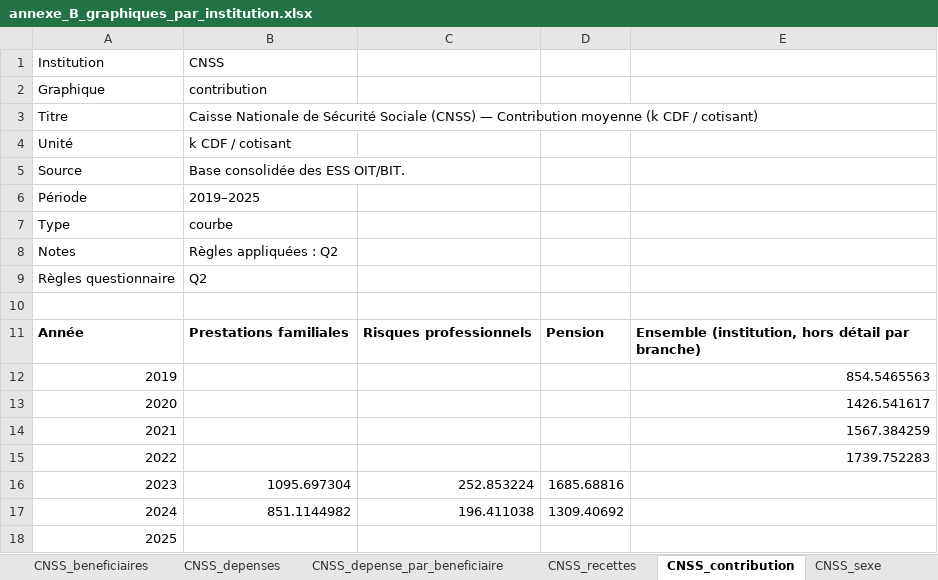
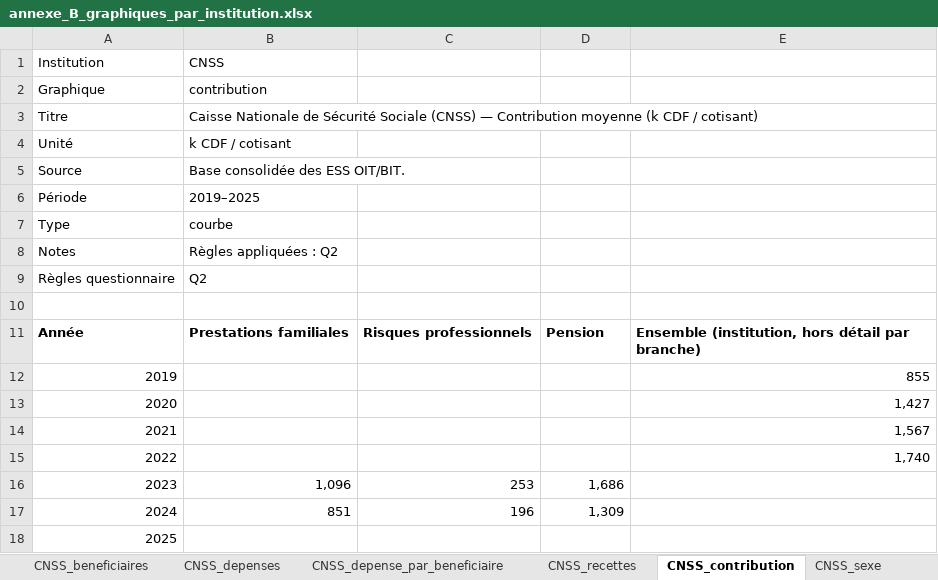
Before and after one commit to Mdiouf221/Bulletin_rdc_2026, an Excel workbook: 10_output/annexe_B_graphiques_par_institution.xlsx, sheet CNSS_contribution, drawn as a sheet; values as stored, in another font and other column widths than the file's, no borders; charts and pictures not drawn; the diff names each change by its address in the sheet, - before the commit and + after, or states it on an @@ line.

```diff
--- a/10_output/annexe_B_graphiques_par_institution.xlsx (sheet CNSS_contribution)
+++ b/10_output/annexe_B_graphiques_par_institution.xlsx (sheet CNSS_contribution)
-E12: 854.5465563
+E12: 855
-E13: 1426.541617
+E13: 1,427
-E14: 1567.384259
+E14: 1,567
-E15: 1739.752283
+E15: 1,740
-B16: 1095.697304
+B16: 1,096
-C16: 252.853224
+C16: 253
-D16: 1685.68816
+D16: 1,686
-B17: 851.1144982
+B17: 851
-C17: 196.411038
+C17: 196
-D17: 1309.40692
+D17: 1,309
```
Also changed, not shown: sheet CNSS_sexe, sheet CNSS_beneficiaires, sheet TRESOR_sexe, sheet CNSS_recettes, sheet CNSSAP_cotisants, sheet CNSS_depenses, 4 more sheets, charts or pictures, 06_sources/ESS/ESS_CNSS/ESS CNSS 2022.xlsm, 06_sources/ESS/ESS_CNSS/ESS CNSS 2024.xlsm, 49 other files.
